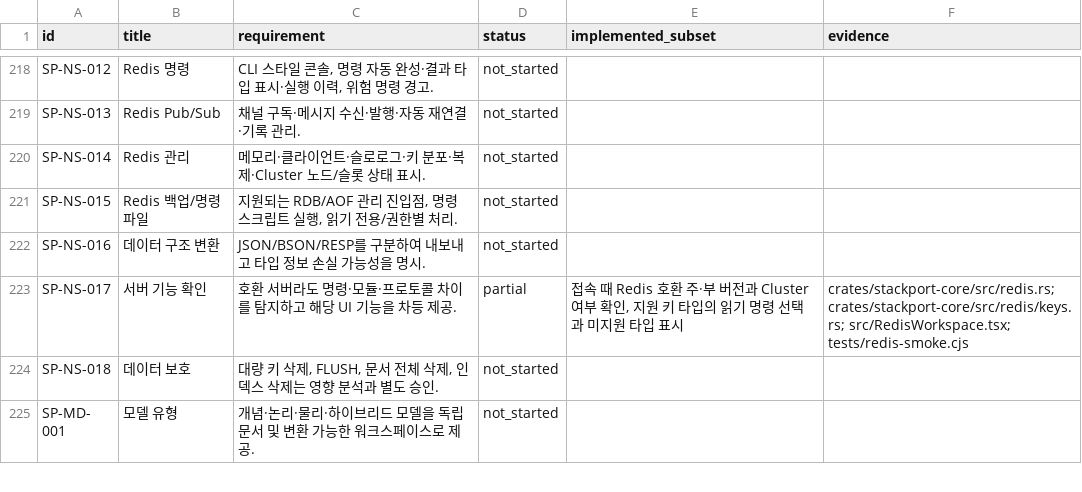
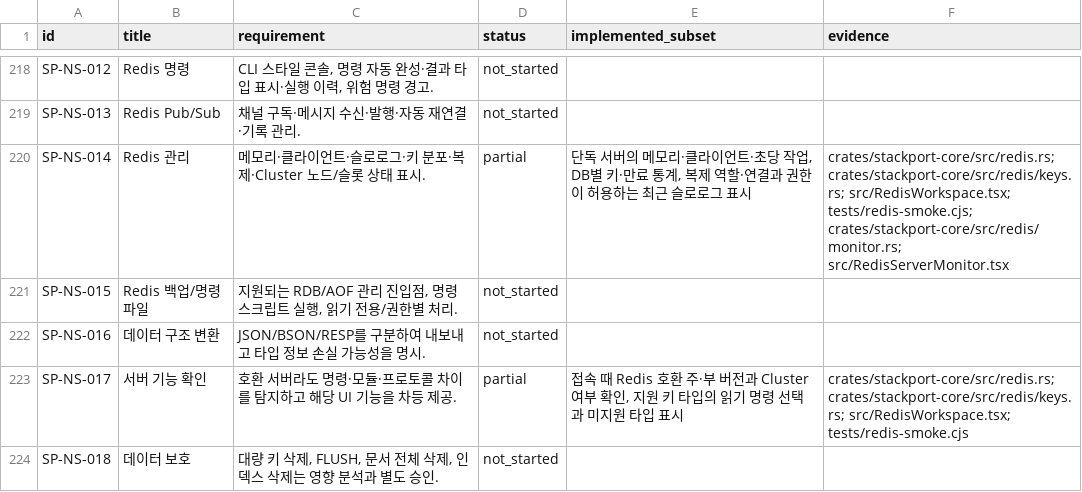
Before and after one commit to KimPolar/StackPort, a CSV file: docs/requirements.csv, drawn as a sheet; only a part is shown, gaps mark what is left out; the shorter side is filled out with more unchanged rows.

Commit message:
feat: monitor Redis server activity

```diff
--- a/docs/requirements.csv
+++ b/docs/requirements.csv
@@ -219,3 +219,3 @@ SP-NS-012,Redis 명령,"CLI 스타일 콘솔, 명령 자동 완성·결과 타
 SP-NS-013,Redis Pub/Sub,채널 구독·메시지 수신·발행·자동 재연결·기록 관리.,not_started,,
-SP-NS-014,Redis 관리,메모리·클라이언트·슬로로그·키 분포·복제·Cluster 노드/슬롯 상태 표시.,not_started,,
+SP-NS-014,Redis 관리,메모리·클라이언트·슬로로그·키 분포·복제·Cluster 노드/슬롯 상태 표시.,partial,"단독 서버의 메모리·클라이언트·초당 작업, DB별 키·만료 통계, 복제 역할·연결과 권한이 허용하는 최근 슬로로그 표시",crates/stackport-core/src/redis.rs; crates/stackport-core/src/redis/keys.rs; src/RedisWorkspace.tsx; tests/redis-smoke.cjs; crates/stackport-core/src/redis/monitor.rs; src/RedisServerMonitor.tsx
 SP-NS-015,Redis 백업/명령 파일,"지원되는 RDB/AOF 관리 진입점, 명령 스크립트 실행, 읽기 전용/권한별 처리.",not_started,,
```
Also changed, not shown: 11 other files.
